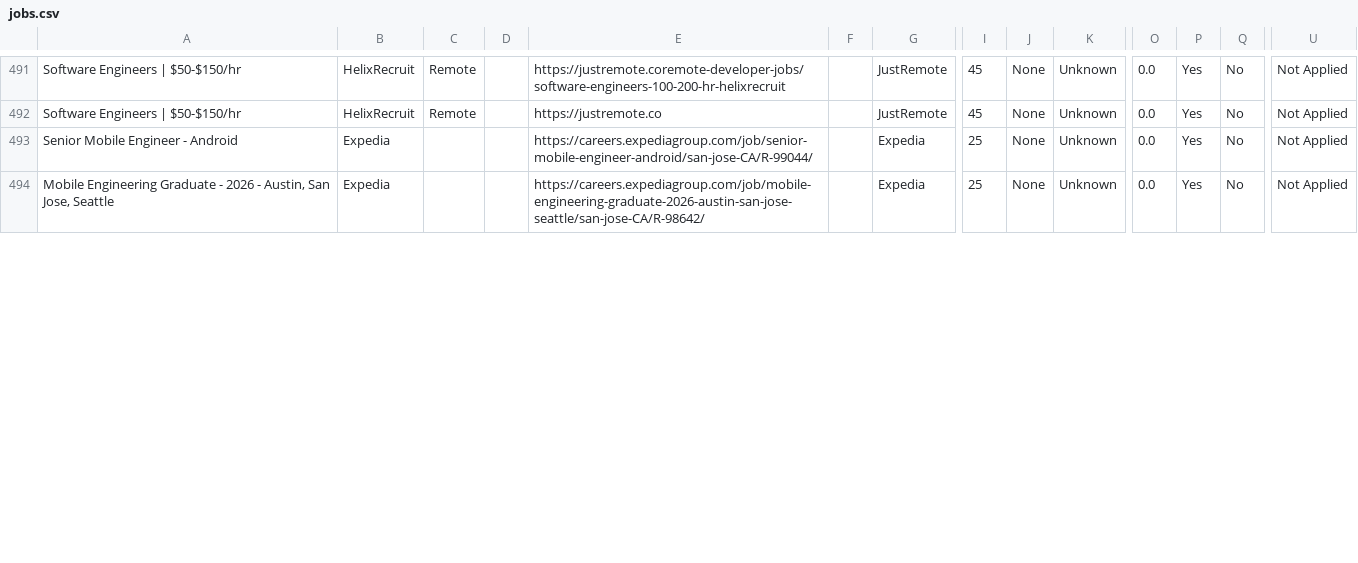
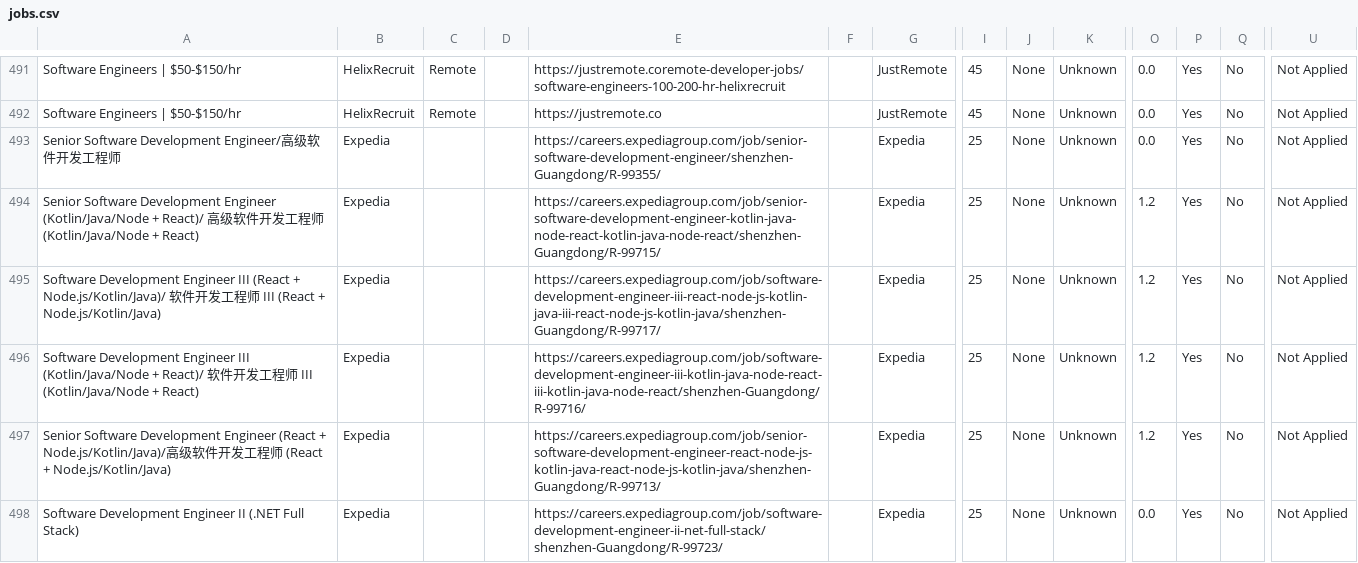
Before and after one commit to naman011/python-projects-secondary, a CSV file: data/jobs.csv, drawn as a sheet; only a part is shown, gaps mark what is left out; addresses are those after the commit; rows hold the shown columns only; the diff covers the shown part only; the diff names each change by its address in the sheet, - before the commit and + after, or states it on an @@ line.

```diff
--- a/data/jobs.csv
+++ b/data/jobs.csv
-A493: Senior Mobile Engineer - Android
+A493: Senior Software Development Engineer/高级软件开发工程师
-E493: https://careers.expediagroup.com/job/senior-mobile-engineer-android/san-jose-CA/R-99044/
+E493: https://careers.expediagroup.com/job/senior-software-development-engineer/shenzhen-Guangdong/R-99355/
+row 494: Senior Software Development Engineer (Kotlin/Java/Node + React)/ 高级软件开发工程师 (Kotlin/Java/Node + React) | Expedia |  |  | https://careers.expediagroup.com/job/senior-software-development-engineer-kotlin-java-node-react-kotlin-java-node-react/shenzhen-Guangdong/R-99715/ |  | Expedia | 25 | None | Unknown | 1.2 | Yes | No | Not Applied
+row 495: Software Development Engineer III (React + Node.js/Kotlin/Java)/ 软件开发工程师 III (React + Node.js/Kotlin/Java) | Expedia |  |  | https://careers.expediagroup.com/job/software-development-engineer-iii-react-node-js-kotlin-java-iii-react-node-js-kotlin-java/shenzhen-Guangdong/R-99717/ |  | Expedia | 25 | None | Unknown | 1.2 | Yes | No | Not Applied
+row 496: Software Development Engineer III (Kotlin/Java/Node + React)/ 软件开发工程师 III (Kotlin/Java/Node + React) | Expedia |  |  | https://careers.expediagroup.com/job/software-development-engineer-iii-kotlin-java-node-react-iii-kotlin-java-node-react/shenzhen-Guangdong/R-99716/ |  | Expedia | 25 | None | Unknown | 1.2 | Yes | No | Not Applied
+row 497: Senior Software Development Engineer (React + Node.js/Kotlin/Java)/高级软件开发工程师 (React + Node.js/Kotlin/Java) | Expedia |  |  | https://careers.expediagroup.com/job/senior-software-development-engineer-react-node-js-kotlin-java-react-node-js-kotlin-java/shenzhen-Guangdong/R-99713/ |  | Expedia | 25 | None | Unknown | 1.2 | Yes | No | Not Applied
-A498: Mobile Engineering Graduate - 2026 - Austin, San Jose, Seattle
+A498: Software Development Engineer II (.NET Full Stack)
-E498: https://careers.expediagroup.com/job/mobile-engineering-graduate-2026-austin-san-jose-seattle/san-jose-CA/R-98642/
+E498: https://careers.expediagroup.com/job/software-development-engineer-ii-net-full-stack/shenzhen-Guangdong/R-99723/
```
Also changed, not shown: 1 added row and 12 edited cells elsewhere in this file, 1 other file.
